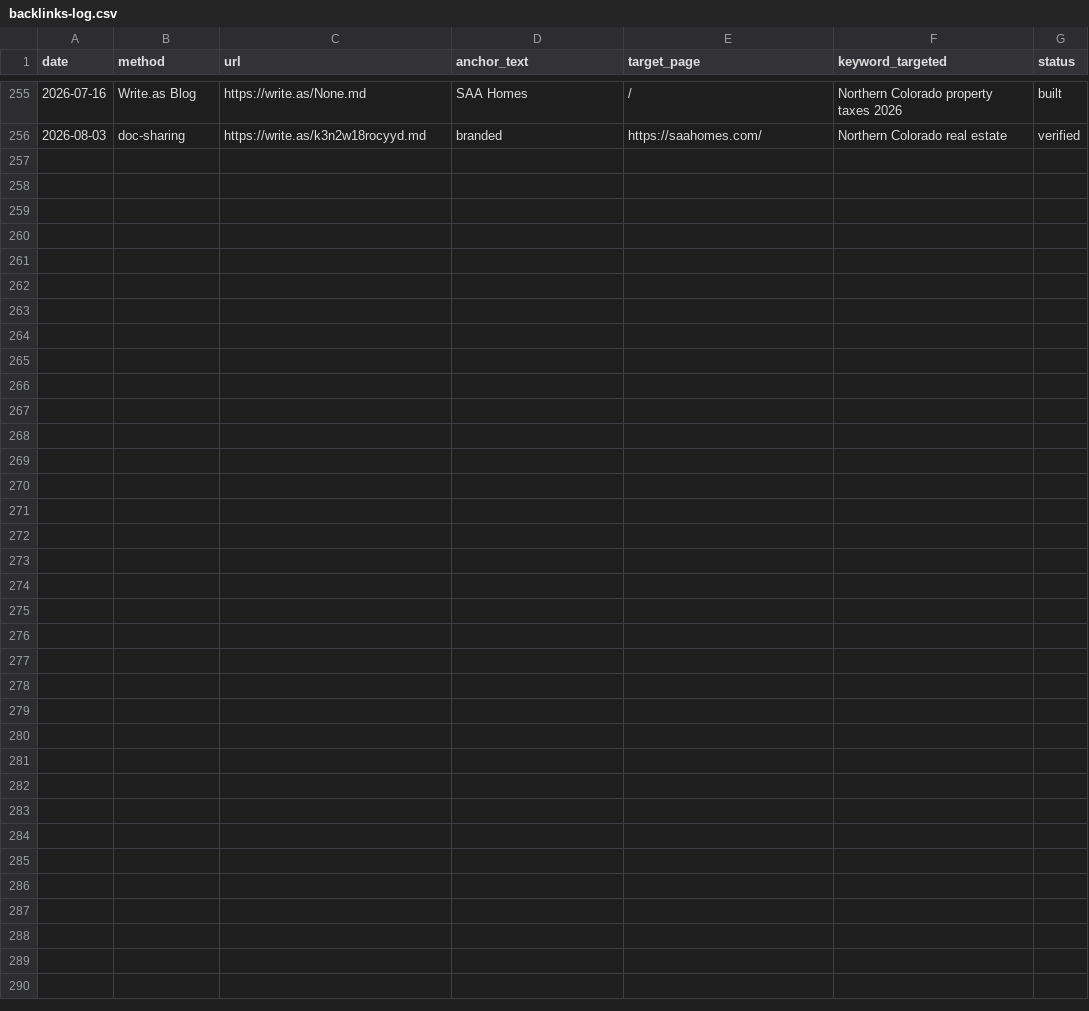
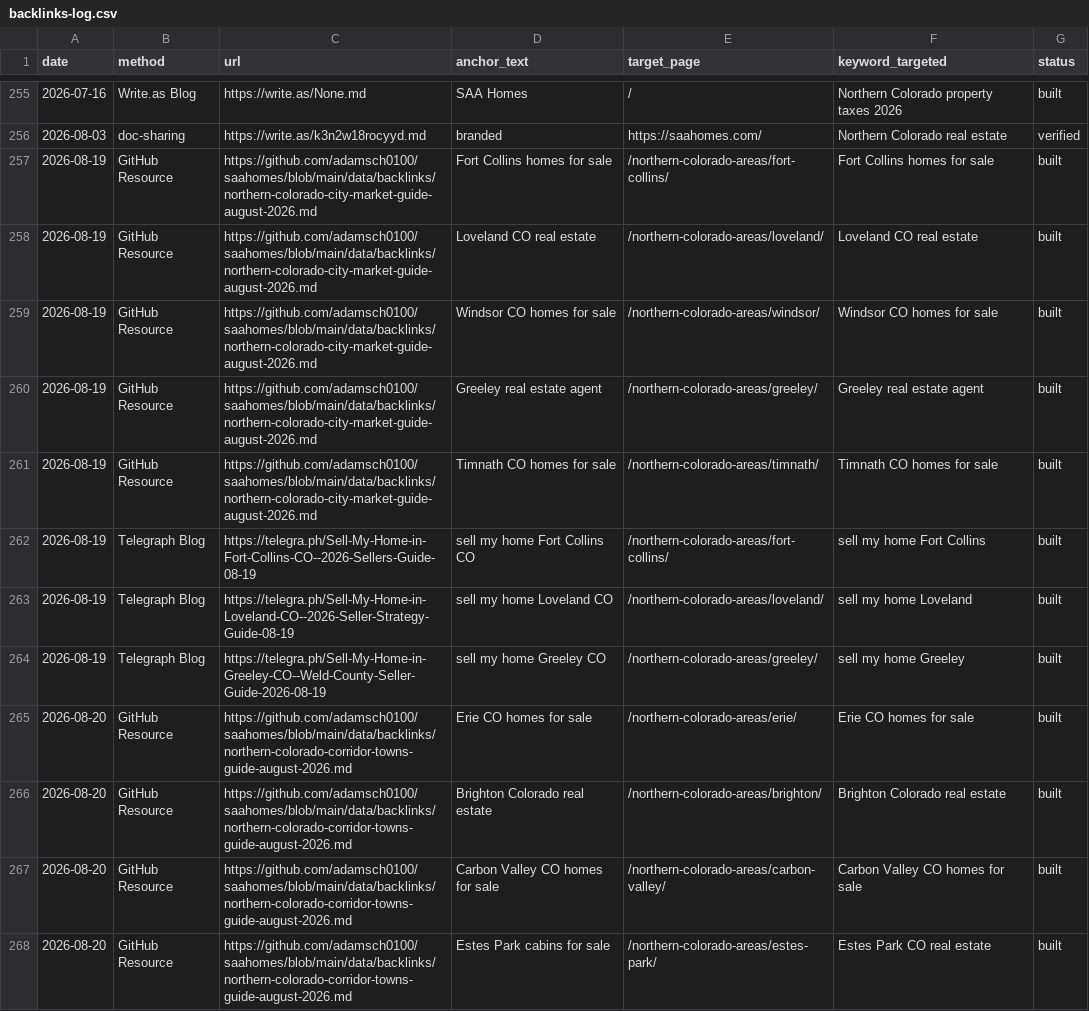
Before and after one commit to adamsch0100/saahomes, a CSV file: hermes/backlinks-log.csv, drawn as a sheet; only a part is shown, gaps mark what is left out; the diff covers the shown part only.

Commit message:
backlinks: +16 verified corridor-town links (Aug 20) — 8 corridor + Johnstown/Berthoud

```diff
--- a/hermes/backlinks-log.csv
+++ b/hermes/backlinks-log.csv
@@ -256 +256,13 @@ date,method,url,anchor_text,target_page,keyword_targeted,status
 2026-08-03,doc-sharing,https://write.as/k3n2w18rocyyd.md,branded,https://saahomes.com/,Northern Colorado real estate,verified
+2026-08-19,GitHub Resource,https://github.com/adamsch0100/saahomes/blob/main/data/backlinks/northern-colorado-city-market-guide-august-2026.md,Fort Collins homes for sale,/northern-colorado-areas/fort-collins/,Fort Collins homes for sale,built
+2026-08-19,GitHub Resource,https://github.com/adamsch0100/saahomes/blob/main/data/backlinks/northern-colorado-city-market-guide-august-2026.md,Loveland CO real estate,/northern-colorado-areas/loveland/,Loveland CO real estate,built
+2026-08-19,GitHub Resource,https://github.com/adamsch0100/saahomes/blob/main/data/backlinks/northern-colorado-city-market-guide-august-2026.md,Windsor CO homes for sale,/northern-colorado-areas/windsor/,Windsor CO homes for sale,built
+2026-08-19,GitHub Resource,https://github.com/adamsch0100/saahomes/blob/main/data/backlinks/northern-colorado-city-market-guide-august-2026.md,Greeley real estate agent,/northern-colorado-areas/greeley/,Greeley real estate agent,built
+2026-08-19,GitHub Resource,https://github.com/adamsch0100/saahomes/blob/main/data/backlinks/northern-colorado-city-market-guide-august-2026.md,Timnath CO homes for sale,/northern-colorado-areas/timnath/,Timnath CO homes for sale,built
+2026-08-19,Telegraph Blog,https://telegra.ph/Sell-My-Home-in-Fort-Collins-CO--2026-Sellers-Guide-08-19,sell my home Fort Collins CO,/northern-colorado-areas/fort-collins/,sell my home Fort Collins,built
+2026-08-19,Telegraph Blog,https://telegra.ph/Sell-My-Home-in-Loveland-CO--2026-Seller-Strategy-Guide-08-19,sell my home Loveland CO,/northern-colorado-areas/loveland/,sell my home Loveland,built
+2026-08-19,Telegraph Blog,https://telegra.ph/Sell-My-Home-in-Greeley-CO--Weld-County-Seller-Guide-2026-08-19,sell my home Greeley CO,/northern-colorado-areas/greeley/,sell my home Greeley,built
+2026-08-20,GitHub Resource,https://github.com/adamsch0100/saahomes/blob/main/data/backlinks/northern-colorado-corridor-towns-guide-august-2026.md,Erie CO homes for sale,/northern-colorado-areas/erie/,Erie CO homes for sale,built
+2026-08-20,GitHub Resource,https://github.com/adamsch0100/saahomes/blob/main/data/backlinks/northern-colorado-corridor-towns-guide-august-2026.md,Brighton Colorado real estate,/northern-colorado-areas/brighton/,Brighton Colorado real estate,built
+2026-08-20,GitHub Resource,https://github.com/adamsch0100/saahomes/blob/main/data/backlinks/northern-colorado-corridor-towns-guide-august-2026.md,Carbon Valley CO homes for sale,/northern-colorado-areas/carbon-valley/,Carbon Valley CO homes for sale,built
+2026-08-20,GitHub Resource,https://github.com/adamsch0100/saahomes/blob/main/data/backlinks/northern-colorado-corridor-towns-guide-august-2026.md,Estes Park cabins for sale,/northern-colorado-areas/estes-park/,Estes Park CO real estate,built
```
Also changed, not shown: 12 added rows elsewhere in this file.
